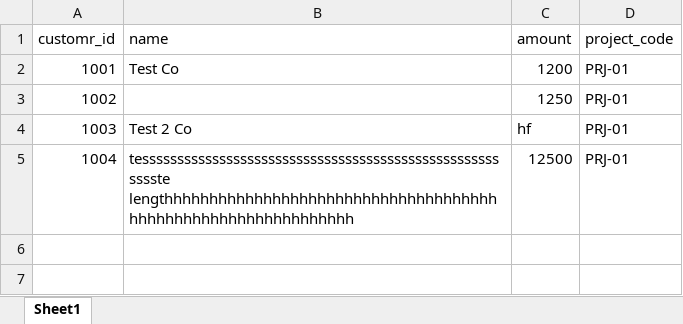
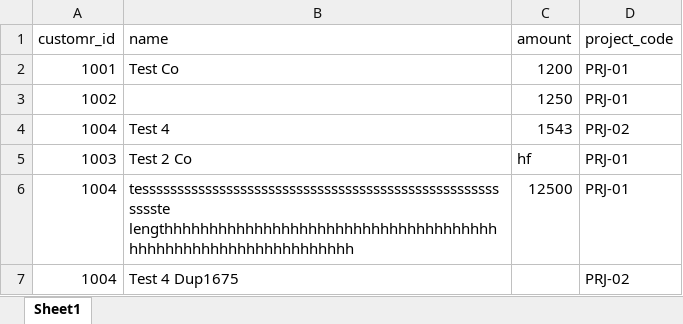
Before and after one commit to AmirAmarloo/excel-to-erp-mvp, an Excel workbook: data/sample.xlsx, sheet Sheet1, drawn as a sheet; values as stored, in another font and other column widths than the file's, no borders; the diff names each change by its address in the sheet, - before the commit and + after, or states it on an @@ line.

Commit message:
Add files via upload

```diff
--- a/data/sample.xlsx (sheet Sheet1)
+++ b/data/sample.xlsx (sheet Sheet1)
+row 4: 1004 | Test 4 | 1543 | PRJ-02
+row 7: 1004 | Test 4 Dup1675 |  | PRJ-02
```
